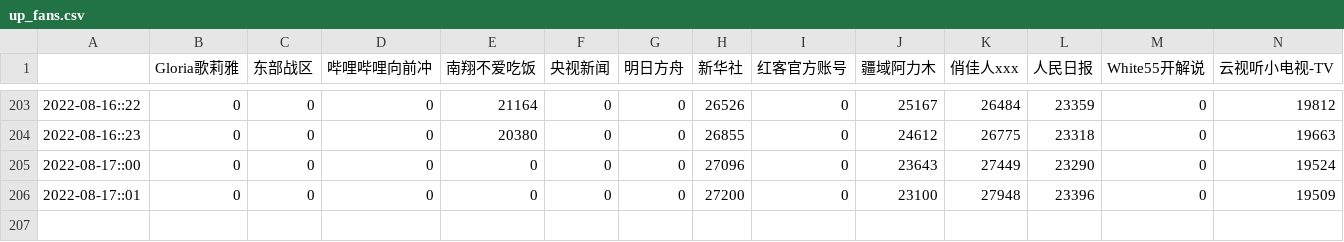
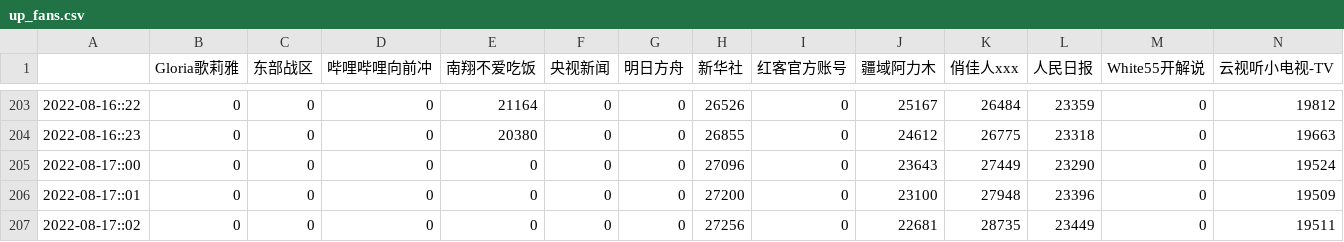
Before and after one commit to XXXShaunPan/bili_fans_ob, a CSV file: bili_fans/up_fans.csv, drawn as a sheet; only a part is shown, gaps mark what is left out; rows hold the shown columns only; the diff names each change by its address in the sheet, - before the commit and + after, or states it on an @@ line.

```diff
--- a/bili_fans/up_fans.csv
+++ b/bili_fans/up_fans.csv
+row 207: 2022-08-17::02 | 0 | 0 | 0 | 0 | 0 | 0 | 27256 | 0 | 22681 | 28735 | 23449 | 0 | 19511
```
Also changed, not shown: bili_fans/down_fans.csv.
